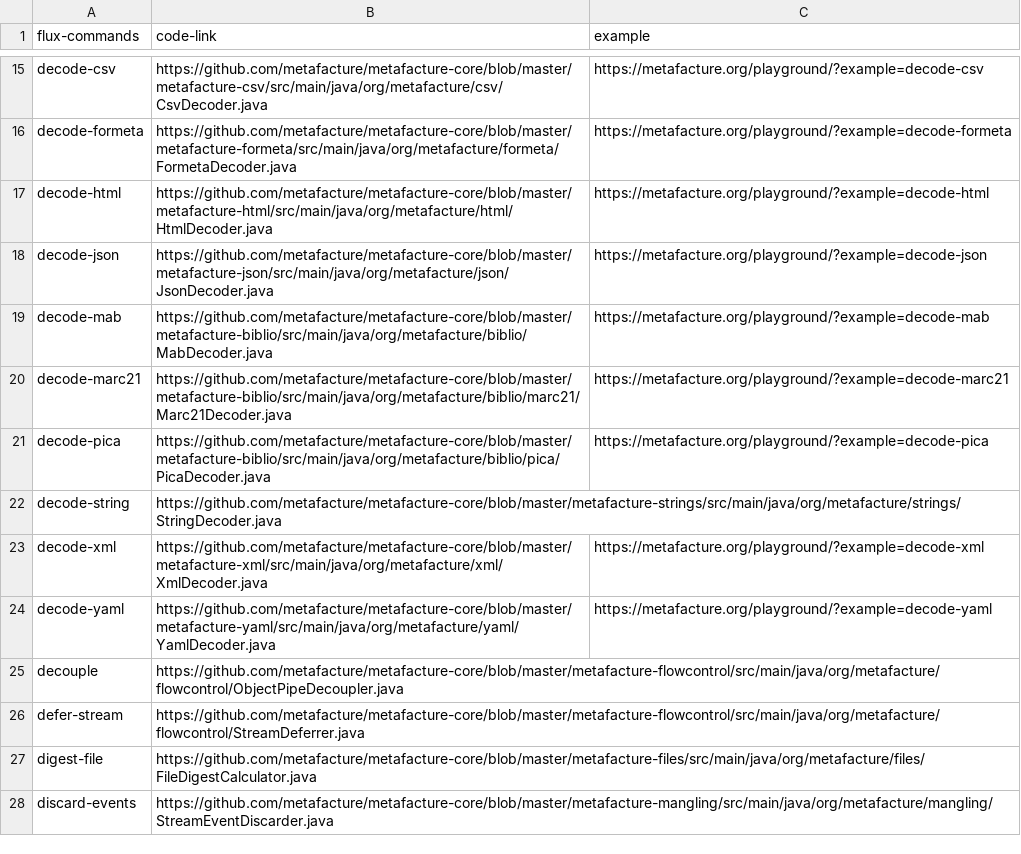
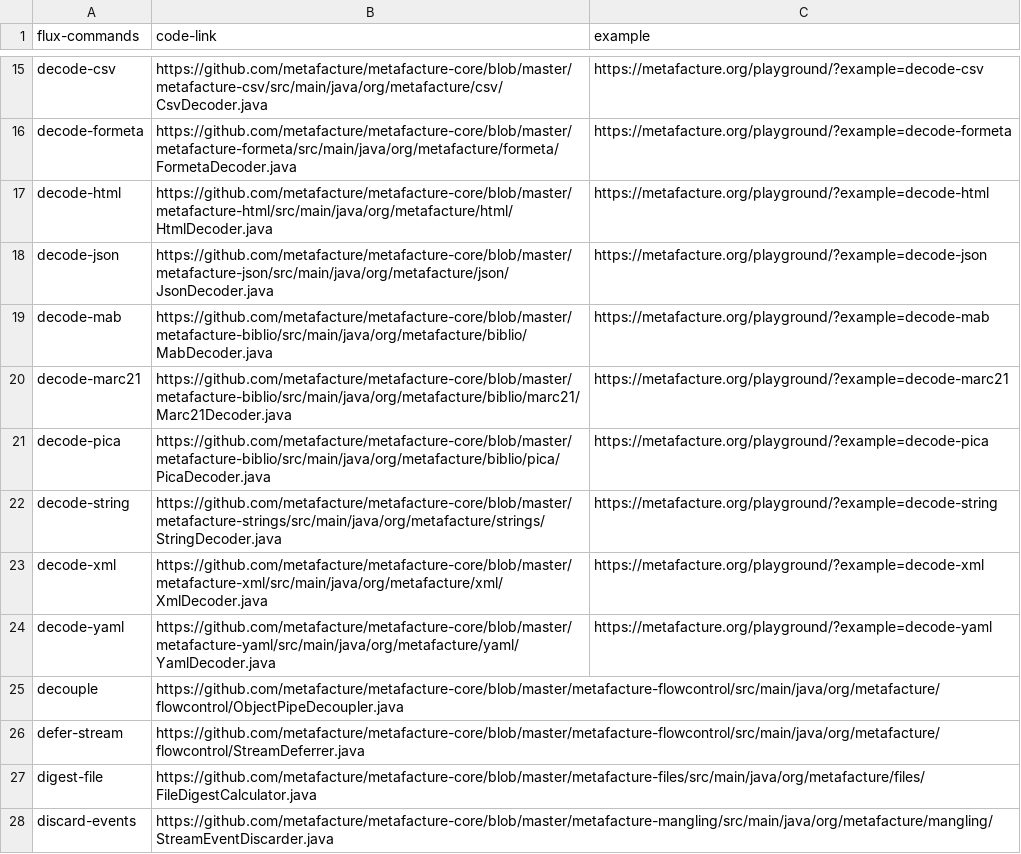
Before and after one commit to metafacture/metafacture-documentation, a TSV file: linksAndExamples.tsv, drawn as a sheet; only a part is shown, gaps mark what is left out.

Commit message:
Add example to string-decode #54
Replaces f7f826ef3cb2c1eb2d2e25b434c047608913834f
to separate it from the changes in the maintainer guidelines.

```diff
--- a/linksAndExamples.tsv
+++ b/linksAndExamples.tsv
@@ -21,3 +21,3 @@ decode-marc21	https://github.com/metafacture/metafacture-core/blob/master/metafa
 decode-pica	https://github.com/metafacture/metafacture-core/blob/master/metafacture-biblio/src/main/java/org/metafacture/biblio/pica/PicaDecoder.java	https://metafacture.org/playground/?example=decode-pica
-decode-string	https://github.com/metafacture/metafacture-core/blob/master/metafacture-strings/src/main/java/org/metafacture/strings/StringDecoder.java	
+decode-string	https://github.com/metafacture/metafacture-core/blob/master/metafacture-strings/src/main/java/org/metafacture/strings/StringDecoder.java	https://metafacture.org/playground/?example=decode-string
 decode-xml	https://github.com/metafacture/metafacture-core/blob/master/metafacture-xml/src/main/java/org/metafacture/xml/XmlDecoder.java	https://metafacture.org/playground/?example=decode-xml
```
